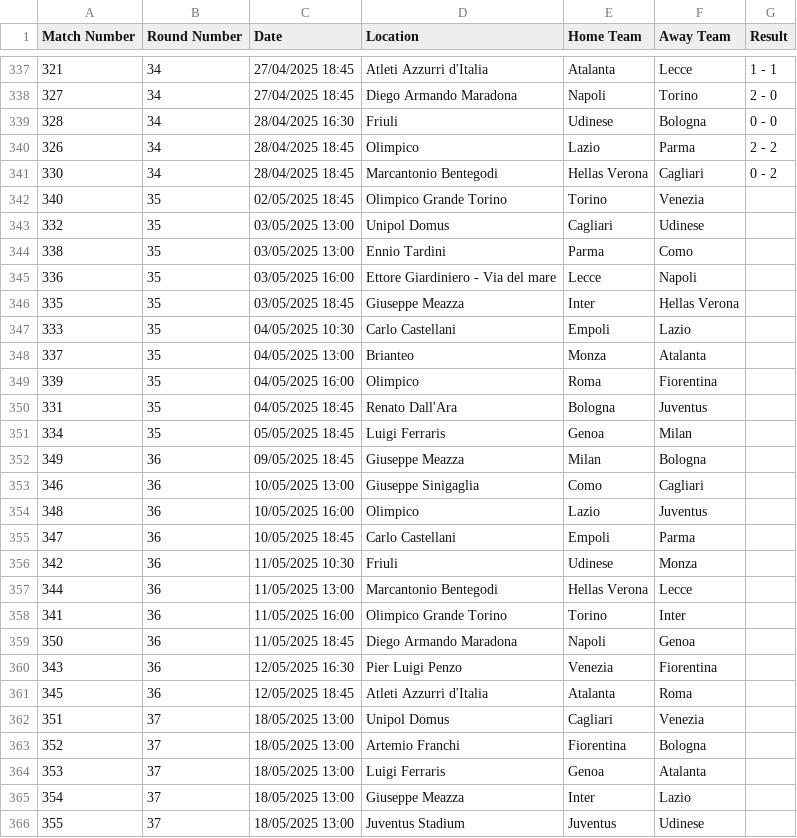
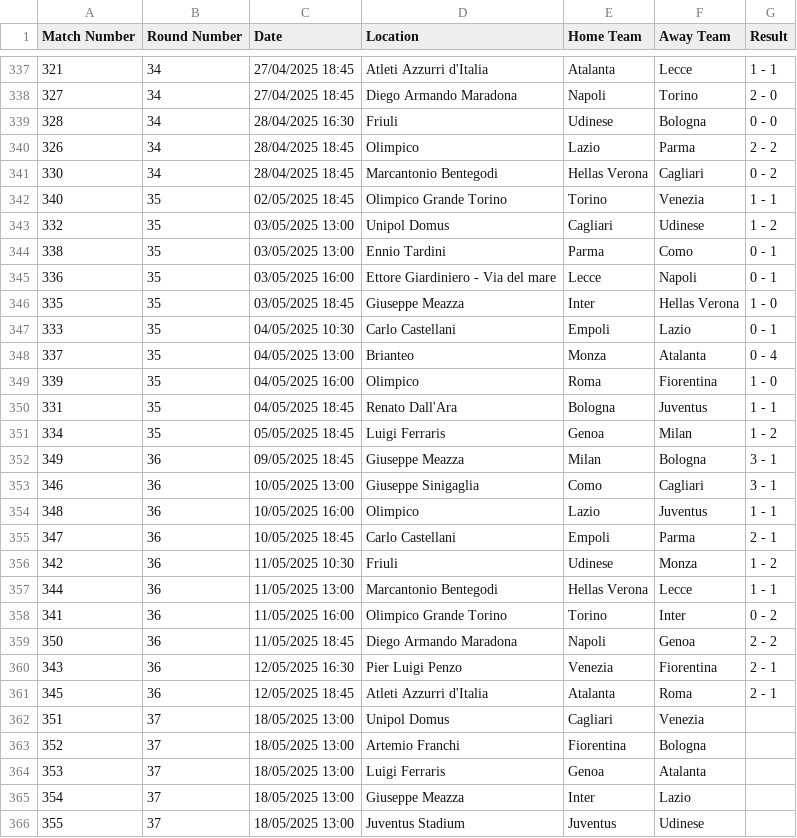
Before and after one commit to DavideJohn/IDS, a CSV file: laboratori/ProgettoFinale/dataset/2024-2025.csv, drawn as a sheet; only a part is shown, gaps mark what is left out.

```diff
--- a/laboratori/ProgettoFinale/dataset/2024-2025.csv
+++ b/laboratori/ProgettoFinale/dataset/2024-2025.csv
@@ -341,22 +341,22 @@ Match Number,Round Number,Date,Location,Home Team,Away Team,Result
 330,34,28/04/2025 18:45,Marcantonio Bentegodi,Hellas Verona,Cagliari,0 - 2
-340,35,02/05/2025 18:45,Olimpico Grande Torino,Torino,Venezia,
-332,35,03/05/2025 13:00,Unipol Domus,Cagliari,Udinese,
-338,35,03/05/2025 13:00,Ennio Tardini,Parma,Como,
-336,35,03/05/2025 16:00,Ettore Giardiniero - Via del mare,Lecce,Napoli,
-335,35,03/05/2025 18:45,Giuseppe Meazza,Inter,Hellas Verona,
-333,35,04/05/2025 10:30,Carlo Castellani,Empoli,Lazio,
-337,35,04/05/2025 13:00,Brianteo,Monza,Atalanta,
-339,35,04/05/2025 16:00,Olimpico,Roma,Fiorentina,
-331,35,04/05/2025 18:45,Renato Dall'Ara,Bologna,Juventus,
-334,35,05/05/2025 18:45,Luigi Ferraris,Genoa,Milan,
-349,36,09/05/2025 18:45,Giuseppe Meazza,Milan,Bologna,
-346,36,10/05/2025 13:00,Giuseppe Sinigaglia,Como,Cagliari,
-348,36,10/05/2025 16:00,Olimpico,Lazio,Juventus,
-347,36,10/05/2025 18:45,Carlo Castellani,Empoli,Parma,
-342,36,11/05/2025 10:30,Friuli,Udinese,Monza,
-344,36,11/05/2025 13:00,Marcantonio Bentegodi,Hellas Verona,Lecce,
-341,36,11/05/2025 16:00,Olimpico Grande Torino,Torino,Inter,
-350,36,11/05/2025 18:45,Diego Armando Maradona,Napoli,Genoa,
-343,36,12/05/2025 16:30,Pier Luigi Penzo,Venezia,Fiorentina,
-345,36,12/05/2025 18:45,Atleti Azzurri d'Italia,Atalanta,Roma,
+340,35,02/05/2025 18:45,Olimpico Grande Torino,Torino,Venezia,1 - 1
+332,35,03/05/2025 13:00,Unipol Domus,Cagliari,Udinese,1 - 2
+338,35,03/05/2025 13:00,Ennio Tardini,Parma,Como,0 - 1
+336,35,03/05/2025 16:00,Ettore Giardiniero - Via del mare,Lecce,Napoli,0 - 1
+335,35,03/05/2025 18:45,Giuseppe Meazza,Inter,Hellas Verona,1 - 0
+333,35,04/05/2025 10:30,Carlo Castellani,Empoli,Lazio,0 - 1
+337,35,04/05/2025 13:00,Brianteo,Monza,Atalanta,0 - 4
+339,35,04/05/2025 16:00,Olimpico,Roma,Fiorentina,1 - 0
+331,35,04/05/2025 18:45,Renato Dall'Ara,Bologna,Juventus,1 - 1
+334,35,05/05/2025 18:45,Luigi Ferraris,Genoa,Milan,1 - 2
+349,36,09/05/2025 18:45,Giuseppe Meazza,Milan,Bologna,3 - 1
+346,36,10/05/2025 13:00,Giuseppe Sinigaglia,Como,Cagliari,3 - 1
+348,36,10/05/2025 16:00,Olimpico,Lazio,Juventus,1 - 1
+347,36,10/05/2025 18:45,Carlo Castellani,Empoli,Parma,2 - 1
+342,36,11/05/2025 10:30,Friuli,Udinese,Monza,1 - 2
+344,36,11/05/2025 13:00,Marcantonio Bentegodi,Hellas Verona,Lecce,1 - 1
+341,36,11/05/2025 16:00,Olimpico Grande Torino,Torino,Inter,0 - 2
+350,36,11/05/2025 18:45,Diego Armando Maradona,Napoli,Genoa,2 - 2
+343,36,12/05/2025 16:30,Pier Luigi Penzo,Venezia,Fiorentina,2 - 1
+345,36,12/05/2025 18:45,Atleti Azzurri d'Italia,Atalanta,Roma,2 - 1
 351,37,18/05/2025 13:00,Unipol Domus,Cagliari,Venezia,
```
Also changed, not shown: 3 other files.
